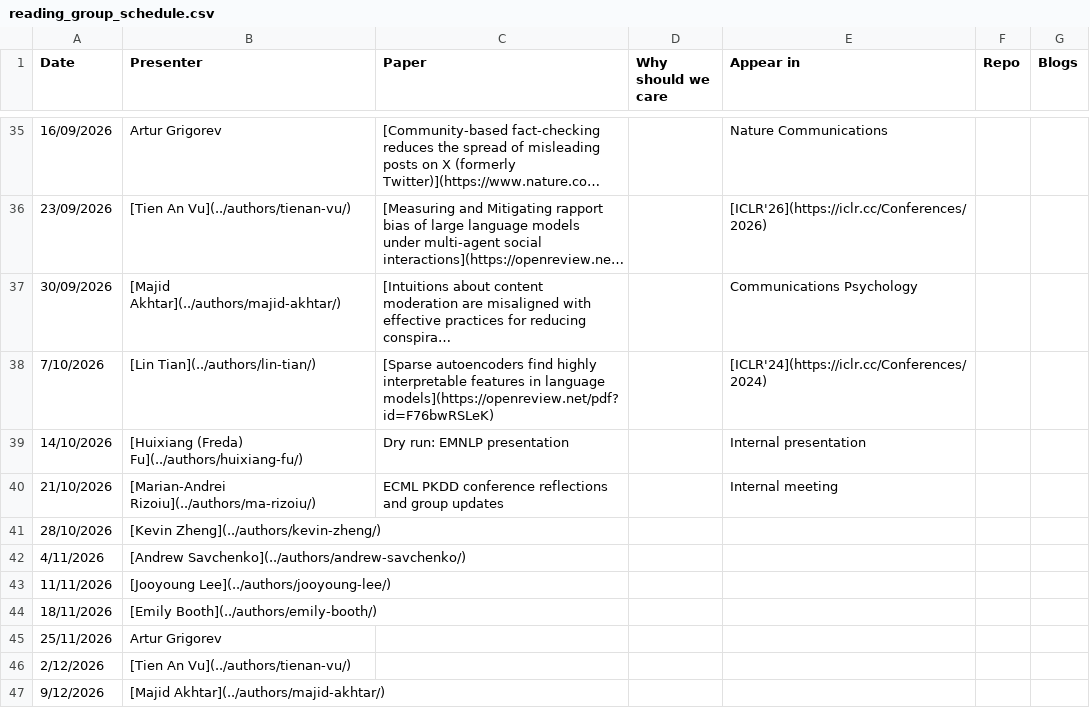
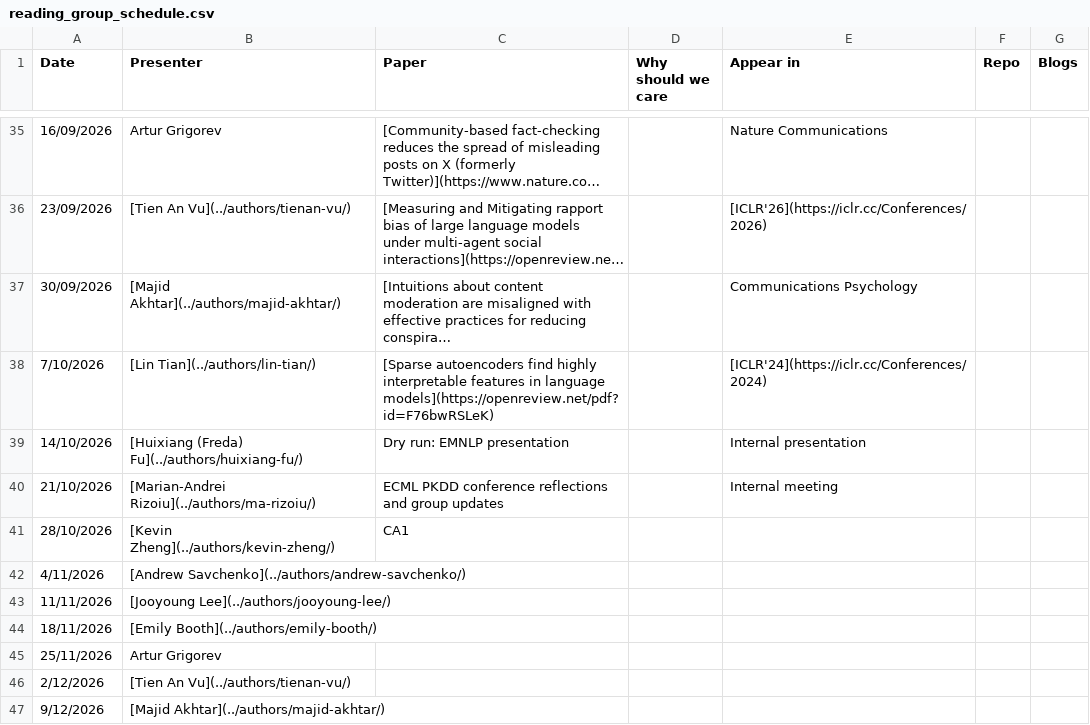
Before and after one commit to behavioral-ds/behavioral-ds.github.io, a CSV file: assets/reading/reading_group_schedule.csv, drawn as a sheet; only a part is shown, gaps mark what is left out; long unchanged cells end in ….

Commit message:
Update October 28 reading group presentation

```diff
--- a/assets/reading/reading_group_schedule.csv
+++ b/assets/reading/reading_group_schedule.csv
@@ -40,3 +40,3 @@ Date,Presenter,Paper,Why should we care,Appear in,Repo,Blogs
 21/10/2026,[Marian-Andrei Rizoiu](../authors/ma-rizoiu/),ECML PKDD conference reflections and group updates,,Internal meeting,,
-28/10/2026,[Kevin Zheng](../authors/kevin-zheng/),,,,,
+28/10/2026,[Kevin Zheng](../authors/kevin-zheng/),CA1,,,,
 4/11/2026,[Andrew Savchenko](../authors/andrew-savchenko/),,,,,
```
